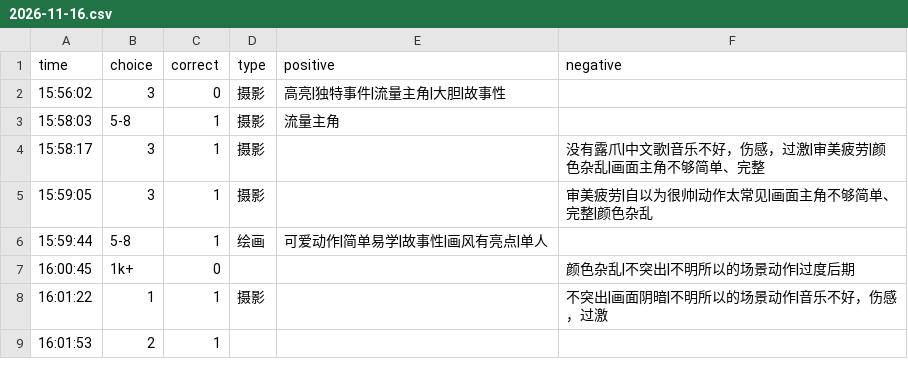
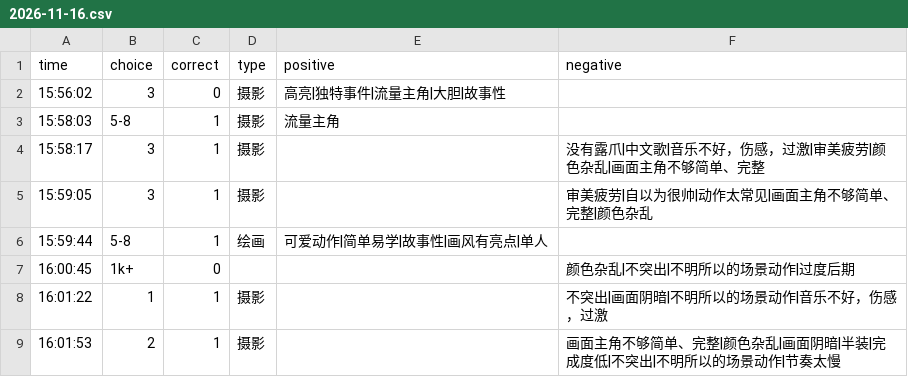
Before and after one commit to heyan9/qidi-data, a CSV file: logs/2026-11-16.csv, drawn as a sheet.

Commit message:
sync logs/2026-11-16.csv

```diff
--- a/logs/2026-11-16.csv
+++ b/logs/2026-11-16.csv
@@ -8,2 +8,2 @@ time,choice,correct,type,positive,negative
 16:01:22,1,1,摄影,,不突出|画面阴暗|不明所以的场景动作|音乐不好，伤感，过激
-16:01:53,2,1
+16:01:53,2,1,摄影,,画面主角不够简单、完整|颜色杂乱|画面阴暗|半装|完成度低|不突出|不明所以的场景动作|节奏太慢
```
